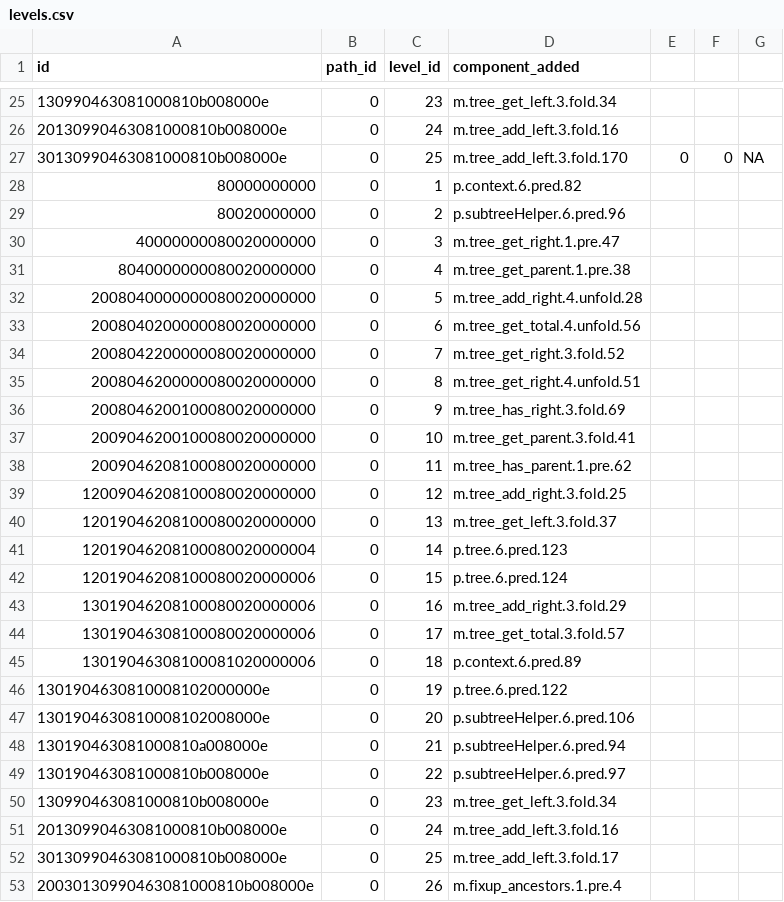
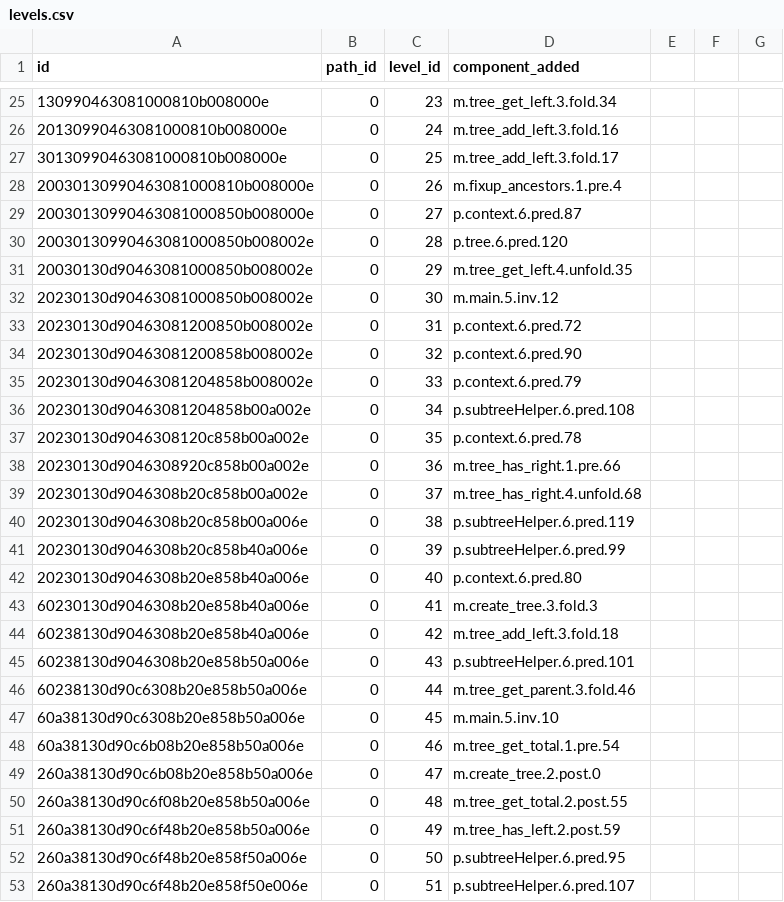
Before and after one commit to gradual-verification/gvc0, a CSV file: study/results/composite/levels.csv, drawn as a sheet; only a part is shown, gaps mark what is left out; the shorter side is filled out with more unchanged rows.

```diff
--- a/study/results/composite/levels.csv
+++ b/study/results/composite/levels.csv
@@ -26,27 +26,2 @@ id,path_id,level_id,component_added
 20130990463081000810b008000e,0,24,m.tree_add_left.3.fold.16
-30130990463081000810b008000e,0,25,m.tree_add_left.3.fold.170,0,0,NA
-80000000000,0,1,p.context.6.pred.82
-80020000000,0,2,p.subtreeHelper.6.pred.96
-40000000080020000000,0,3,m.tree_get_right.1.pre.47
-8040000000080020000000,0,4,m.tree_get_parent.1.pre.38
-2008040000000080020000000,0,5,m.tree_add_right.4.unfold.28
-2008040200000080020000000,0,6,m.tree_get_total.4.unfold.56
-2008042200000080020000000,0,7,m.tree_get_right.3.fold.52
-2008046200000080020000000,0,8,m.tree_get_right.4.unfold.51
-2008046200100080020000000,0,9,m.tree_has_right.3.fold.69
-2009046200100080020000000,0,10,m.tree_get_parent.3.fold.41
-2009046208100080020000000,0,11,m.tree_has_parent.1.pre.62
-12009046208100080020000000,0,12,m.tree_add_right.3.fold.25
-12019046208100080020000000,0,13,m.tree_get_left.3.fold.37
-12019046208100080020000004,0,14,p.tree.6.pred.123
-12019046208100080020000006,0,15,p.tree.6.pred.124
-13019046208100080020000006,0,16,m.tree_add_right.3.fold.29
-13019046308100080020000006,0,17,m.tree_get_total.3.fold.57
-13019046308100081020000006,0,18,p.context.6.pred.89
-1301904630810008102000000e,0,19,p.tree.6.pred.122
-1301904630810008102008000e,0,20,p.subtreeHelper.6.pred.106
-130190463081000810a008000e,0,21,p.subtreeHelper.6.pred.94
-130190463081000810b008000e,0,22,p.subtreeHelper.6.pred.97
-130990463081000810b008000e,0,23,m.tree_get_left.3.fold.34
-20130990463081000810b008000e,0,24,m.tree_add_left.3.fold.16
 30130990463081000810b008000e,0,25,m.tree_add_left.3.fold.17
```
Also changed, not shown: study/results/bst/conjuncts.csv, study/results/bst/metadata.csv, 17 other files.
